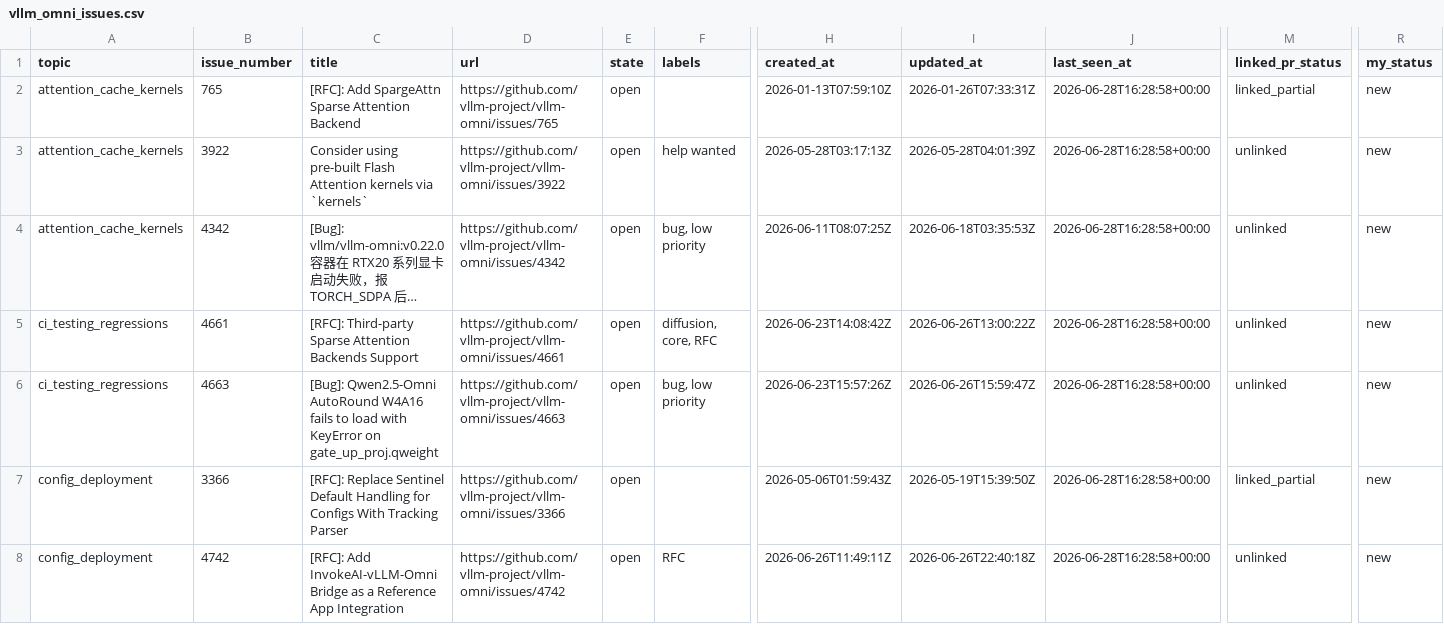
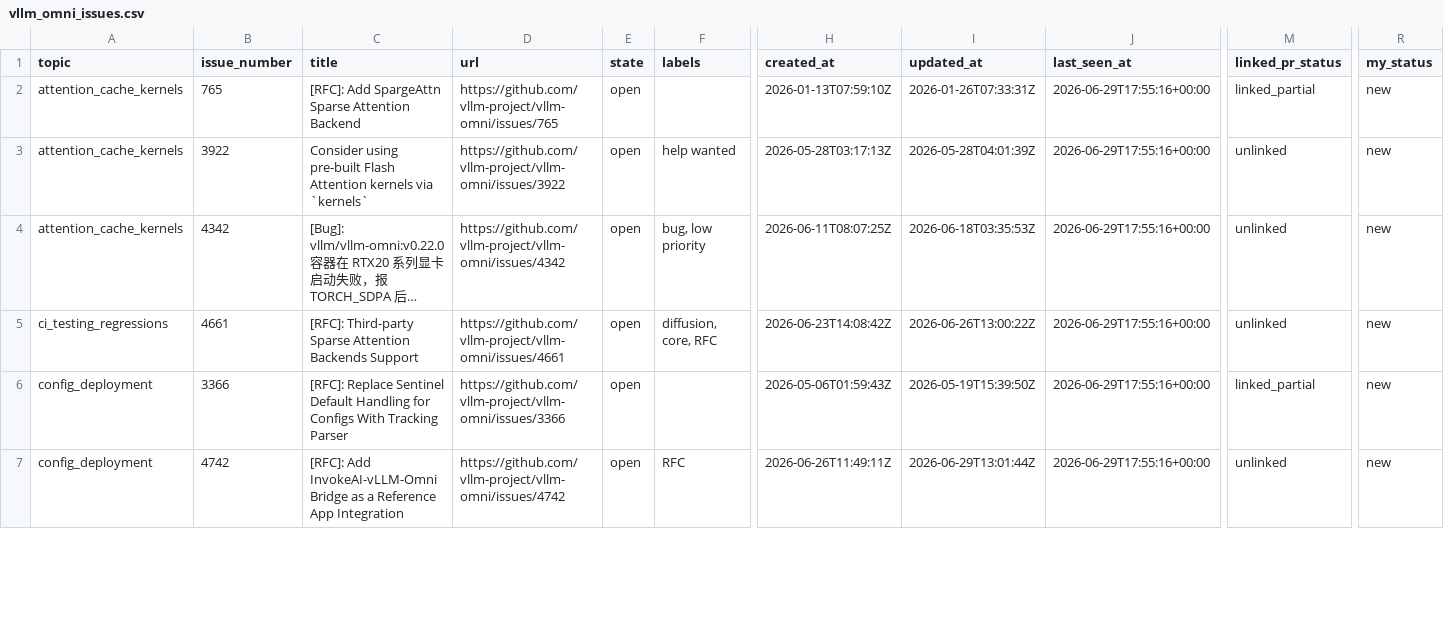
Before and after one commit to sniper35/vllm-issue-tracker, a CSV file: vllm_omni_issues.csv, drawn as a sheet; only a part is shown, gaps mark what is left out; long unchanged cells end in …; removed rows and columns are numbered as before the commit, all else as after; rows hold the shown columns only; the diff covers the shown part only; the diff names each change by its address in the sheet, - before the commit and + after, or states it on an @@ line.

```diff
--- a/vllm_omni_issues.csv
+++ b/vllm_omni_issues.csv
-J2:J5 (last_seen_at): 2026-06-28T16:28:58+00:00
+J2:J5 (last_seen_at): 2026-06-29T17:55:16+00:00
-row 6: ci_testing_regressions | 4663 | [Bug]: Qwen2.5-Omni AutoRound W4A16 fails to load with KeyError on gate_up_proj.qweight | https://github.com/vllm-project/vllm-omni/issues/4663 | open | bug, low priority | 2026-06-23T15:57:26Z | 2026-06-26T15:59:47Z | 2026-06-28T16:28:58+00:00 | unlinked | new
-J6:J7 (last_seen_at): 2026-06-28T16:28:58+00:00
+J6:J7 (last_seen_at): 2026-06-29T17:55:16+00:00
-I7 (updated_at): 2026-06-26T22:40:18Z
+I7 (updated_at): 2026-06-29T13:01:44Z
```
Also changed, not shown: 1 added row, 1 removed row and 142 edited cells elsewhere in this file, vllm_issues.csv, 4 other files.
